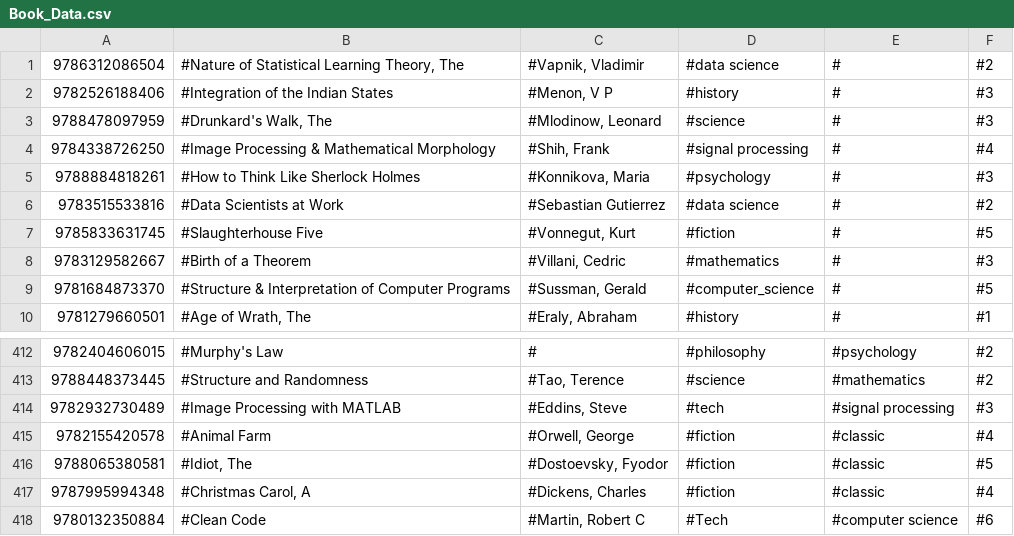
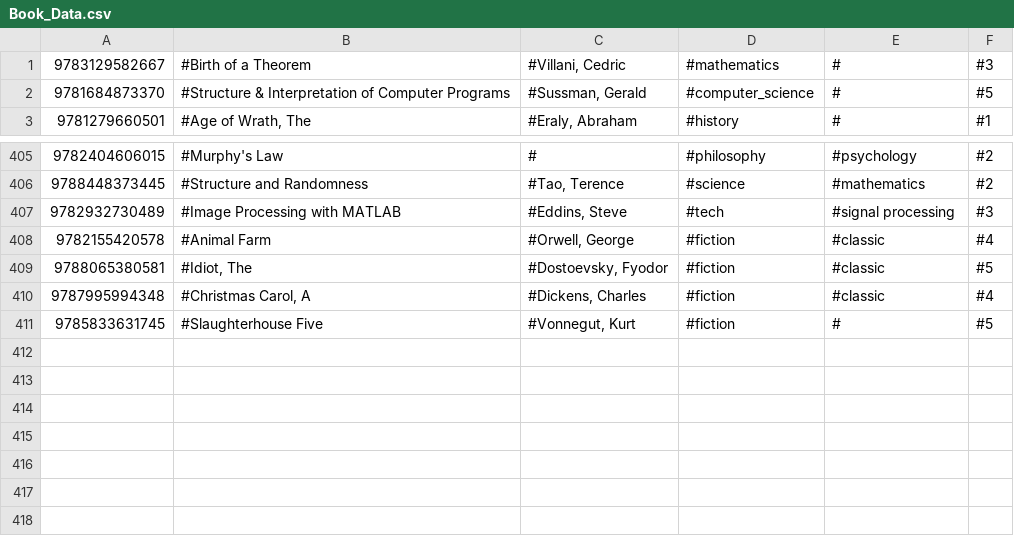
Before and after one commit to Software-Dev-two-Group-Porject/Library_Project, a CSV file: src/Data/Book_Data.csv, drawn as a sheet; only a part is shown, gaps mark what is left out.

```diff
--- a/src/Data/Book_Data.csv
+++ b/src/Data/Book_Data.csv
@@ -1,8 +1 @@
-9786312086504	#Nature of Statistical Learning Theory, The	#Vapnik, Vladimir                                            	#data science        	#                    	#2
-9782526188406	#Integration of the Indian States        	#Menon, V P                                                  	#history             	#                    	#3
-9788478097959	#Drunkard's Walk, The                    	#Mlodinow, Leonard                                           	#science             	#                    	#3
-9784338726250	#Image Processing & Mathematical Morphology	#Shih, Frank                                                 	#signal processing   	#                    	#4
-9788884818261	#How to Think Like Sherlock Holmes       	#Konnikova, Maria                                            	#psychology          	#                    	#3
-9783515533816	#Data Scientists at Work                 	#Sebastian Gutierrez                                         	#data science        	#                    	#2
-9785833631745	#Slaughterhouse Five                     	#Vonnegut, Kurt                                              	#fiction             	#                    	#5
 9783129582667	#Birth of a Theorem                      	#Villani, Cedric                                             	#mathematics         	#                    	#3
@@ -417,2 +410,2 @@
 9787995994348	#Christmas Carol, A                      	#Dickens, Charles                                            	#fiction             	#classic             	#4
-9780132350884	#Clean Code                              	#Martin, Robert C                                            	#Tech                	#computer science    	#6
+9785833631745	#Slaughterhouse Five                     	#Vonnegut, Kurt                                              	#fiction             	#                    	#5
```
Also changed, not shown: 17 other files.
